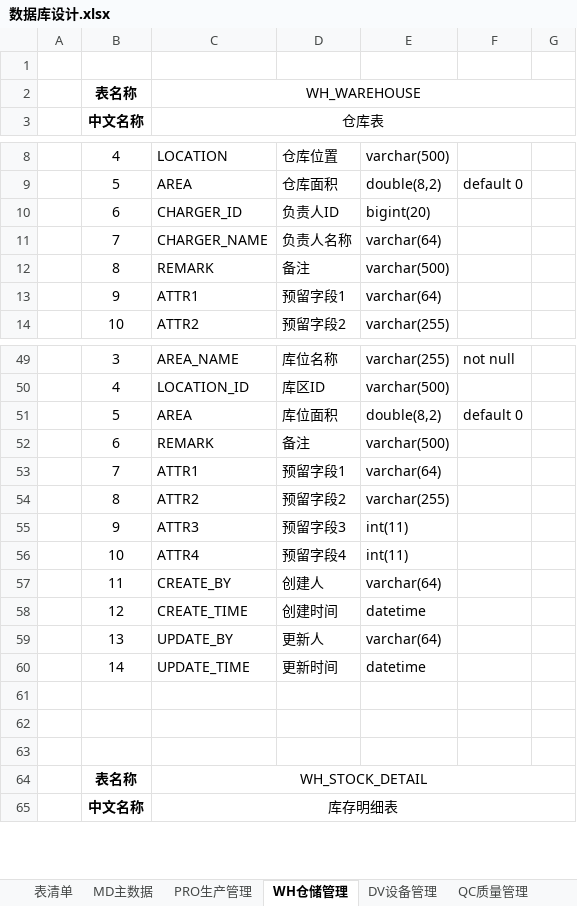
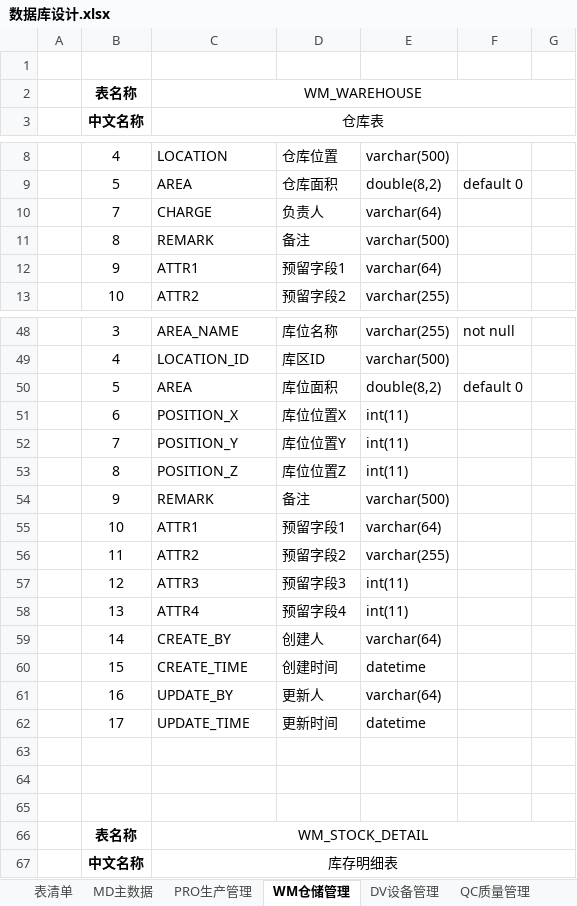
Before and after one commit to Vulcan-W/wj-one, an Excel workbook: doc/设计文档/数据库设计/数据库设计.xlsx, sheet WM仓储管理, drawn as a sheet; only a part is shown, gaps mark what is left out; values as stored, in another font and other column widths than the file's, no borders; removed rows and columns are numbered as before the commit, all else as after; the diff covers the shown part only; the diff names each change by its address in the sheet, - before the commit and + after, or states it on an @@ line.

```diff
--- a/doc/设计文档/数据库设计/数据库设计.xlsx (sheet WM仓储管理)
+++ b/doc/设计文档/数据库设计/数据库设计.xlsx (sheet WM仓储管理)
-sheet tab: WH仓储管理
+sheet tab: WM仓储管理
-C2: WH_WAREHOUSE
+C2: WM_WAREHOUSE
-row 10:  | 6 | CHARGER_ID | 负责人ID | bigint(20)
-C10: CHARGER_NAME
+C10: CHARGE
-D10: 负责人名称
+D10: 负责人
+row 51:  | 6 | POSITION_X | 库位位置X | int(11)
+row 52:  | 7 | POSITION_Y | 库位位置Y | int(11)
+row 53:  | 8 | POSITION_Z | 库位位置Z | int(11)
-B54: 6
+B54: 9
-B55: 7
+B55: 10
-B56: 8
+B56: 11
-B57: 9
+B57: 12
-B58: 10
+B58: 13
-B59: 11
+B59: 14
-B60: 12
+B60: 15
-B61: 13
+B61: 16
-B62: 14
+B62: 17
-C66: WH_STOCK_DETAIL
+C66: WM_STOCK_DETAIL
```
Also changed, not shown: 2 edited cells elsewhere in this sheet, sheet 表清单, doc/设计文档/功能设计/功能清单.xlsx, 3 other files.
